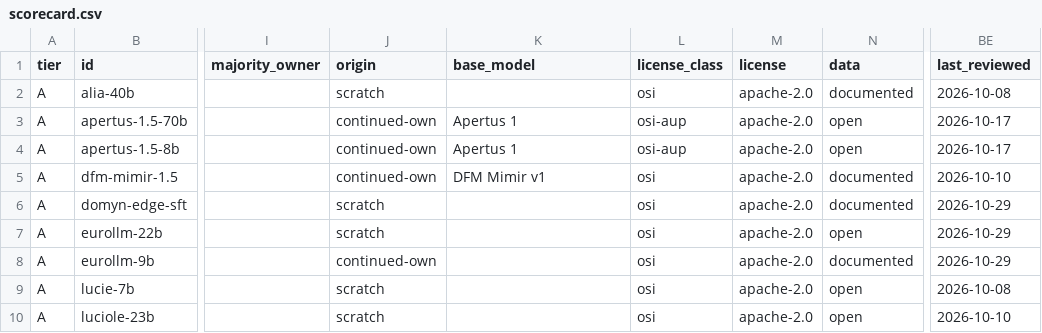
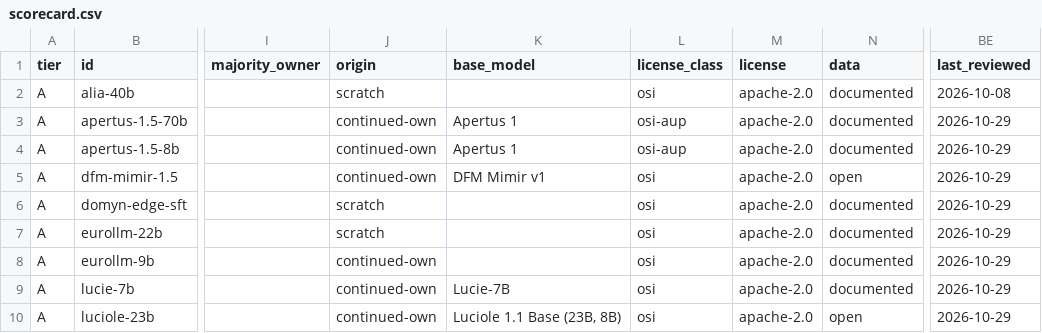
Before and after one commit to here-be-dragons-ai/sovereign-models, a CSV file: dist/scorecard.csv, drawn as a sheet; only a part is shown, gaps mark what is left out; the diff covers the shown part only; the diff names each change by its address in the sheet, - before the commit and + after, or states it on an @@ line.

```diff
--- a/dist/scorecard.csv
+++ b/dist/scorecard.csv
-N3:N4 (data): open
+N3:N4 (data): documented
-BE3:BE4 (last_reviewed): 2026-10-17
+BE3:BE4 (last_reviewed): 2026-10-29
-N5 (data): documented
+N5 (data): open
-BE5 (last_reviewed): 2026-10-10
+BE5 (last_reviewed): 2026-10-29
-N7 (data): open
+N7 (data): documented
-J9:J10 (origin): scratch
+J9:J10 (origin): continued-own
-K9 (base_model): (empty)
+K9 (base_model): Lucie-7B
-N9 (data): open
+N9 (data): documented
-BE9 (last_reviewed): 2026-10-08
+BE9 (last_reviewed): 2026-10-29
-K10 (base_model): (empty)
+K10 (base_model): Luciole 1.1 Base (23B, 8B)
-BE10 (last_reviewed): 2026-10-10
+BE10 (last_reviewed): 2026-10-29
```
Also changed, not shown: 1 added row, 1 removed row and 52 edited cells elsewhere in this file, data/families.csv, data/scorecard.csv, 13 other files.
